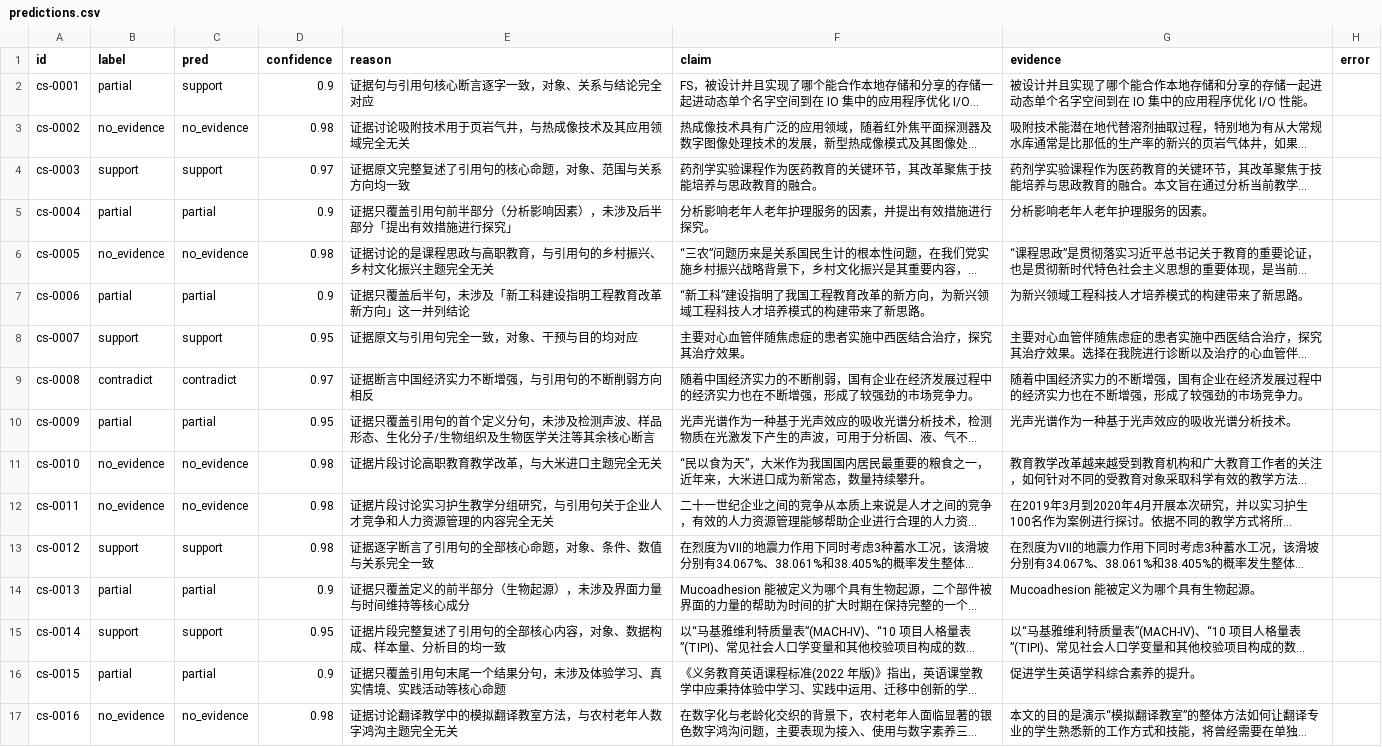
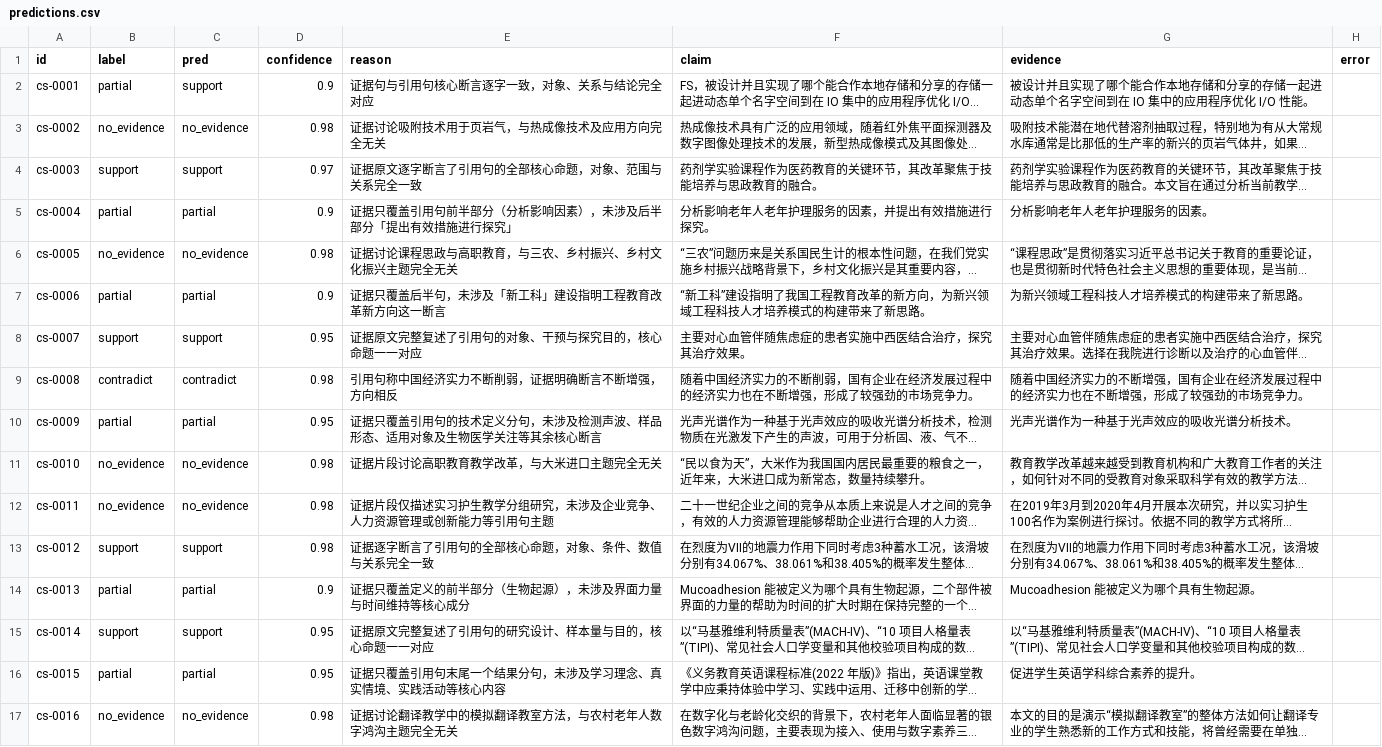
Before and after one commit to kkk431/citeguard-cn, a CSV file: data/claimsupport_cn/predictions.csv, drawn as a sheet; only a part is shown; long unchanged cells end in …; the diff covers the shown part only; the diff names each change by its address in the sheet, - before the commit and + after, or states it on an @@ line.

```diff
--- a/data/claimsupport_cn/predictions.csv
+++ b/data/claimsupport_cn/predictions.csv
-E3 (reason): 证据讨论吸附技术用于页岩气井，与热成像技术及其应用领域完全无关
+E3 (reason): 证据讨论吸附技术用于页岩气，与热成像技术及应用方向完全无关
-E4 (reason): 证据原文完整复述了引用句的核心命题，对象、范围与关系方向均一致
+E4 (reason): 证据原文逐字断言了引用句的全部核心命题，对象、范围与关系完全一致
-E6 (reason): 证据讨论的是课程思政与高职教育，与引用句的乡村振兴、乡村文化振兴主题完全无关
+E6 (reason): 证据讨论课程思政与高职教育，与三农、乡村振兴、乡村文化振兴主题完全无关
-E7 (reason): 证据只覆盖后半句，未涉及「新工科建设指明工程教育改革新方向」这一并列结论
+E7 (reason): 证据只覆盖后半句，未涉及「新工科」建设指明工程教育改革新方向这一断言
-E8 (reason): 证据原文与引用句完全一致，对象、干预与目的均对应
+E8 (reason): 证据原文完整复述了引用句的对象、干预与探究目的，核心命题一一对应
-D9 (confidence): 0.97
+D9 (confidence): 0.98
-E9 (reason): 证据断言中国经济实力不断增强，与引用句的不断削弱方向相反
+E9 (reason): 引用句称中国经济实力不断削弱，证据明确断言不断增强，方向相反
-E10 (reason): …引用句的首个定义分句，未涉及检测声波、样品形态、生化分子/生物组织及生物医…
+E10 (reason): …引用句的技术定义分句，未涉及检测声波、样品形态、适用对象及生物医…
-E12 (reason): 证据片段讨论实习护生教学分组研究，与引用句关于企业人才竞争和人力资源管理的内容完全无关
+E12 (reason): 证据片段仅描述实习护生教学分组研究，未涉及企业竞争、人力资源管理或创新能力等引用句主题
-E15 (reason): 证据片段完整复述了引用句的全部核心内容，对象、数据构成、样本量、分析目的均一致
+E15 (reason): 证据原文完整复述了引用句的研究设计、样本量与目的，核心命题一一对应
-D16 (confidence): 0.9
+D16 (confidence): 0.95
-E16 (reason): 证据只覆盖引用句末尾一个结果分句，未涉及体验学习、真实情境、实践活动等核心命题
+E16 (reason): 证据只覆盖引用句末尾一个结果分句，未涉及学习理念、真实情境、实践活动等核心内容
```
Also changed, not shown: 78 edited cells elsewhere in this file, 27 other files.
